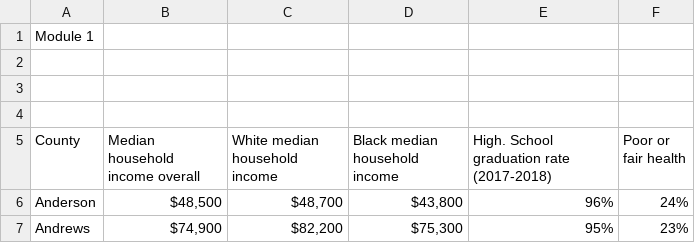
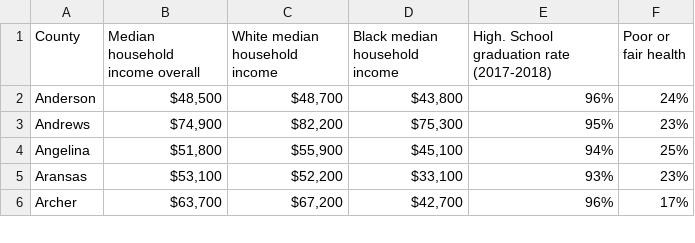
Before and after one commit to katherinel09/socy34_module1-4, a CSV file: socy34_data_texas_m1.csv, drawn as a sheet; only a part is shown; the shorter side is filled out with more unchanged rows; the diff names each change by its address in the sheet, - before the commit and + after, or states it on an @@ line.

Commit message:
Update socy34_data_texas_m1.csv

```diff
--- a/socy34_data_texas_m1.csv
+++ b/socy34_data_texas_m1.csv
-row 1: Module 1
-row 2: (empty)
-row 3: (empty)
-row 4: (empty)
```
